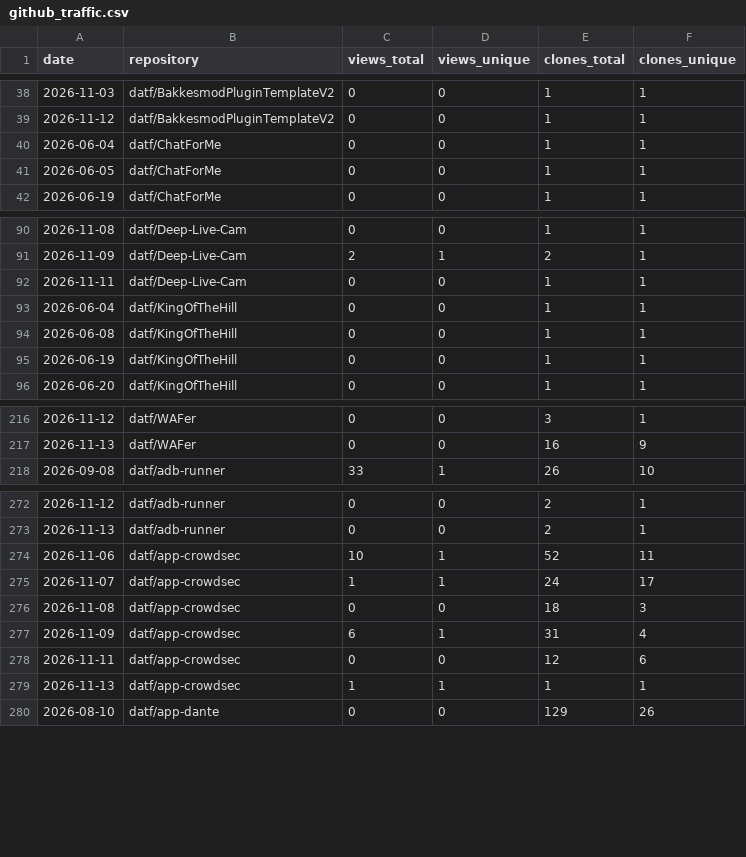
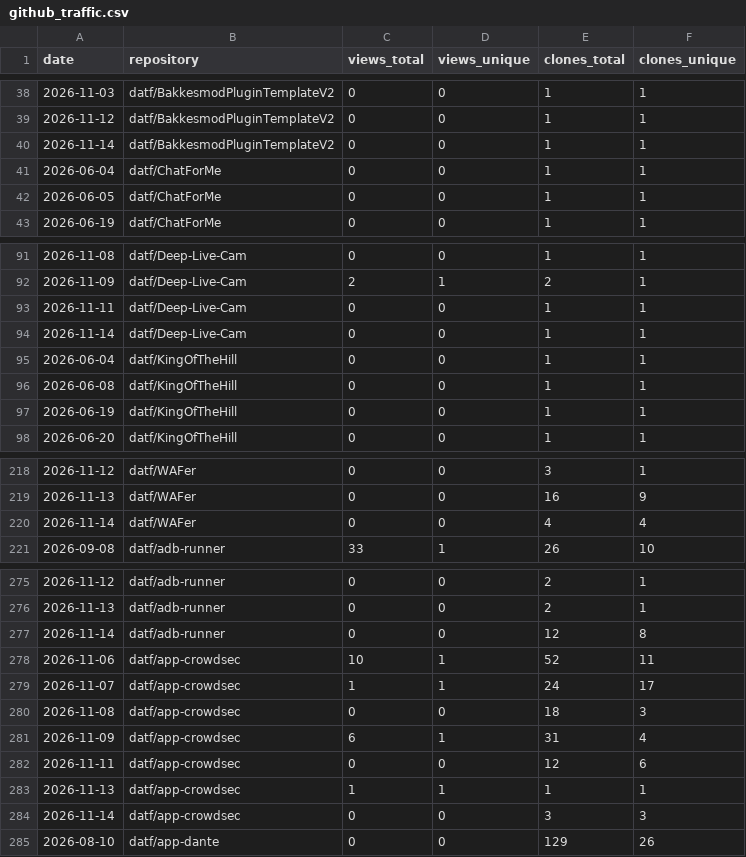
Before and after one commit to datf/datf, a CSV file: data/github_traffic.csv, drawn as a sheet; only a part is shown, gaps mark what is left out; the diff covers the shown part only; the diff names each change by its address in the sheet, - before the commit and + after, or states it on an @@ line.

```diff
--- a/data/github_traffic.csv
+++ b/data/github_traffic.csv
+row 40: 2026-11-14 | datf/BakkesmodPluginTemplateV2 | 0 | 0 | 1 | 1
+row 94: 2026-11-14 | datf/Deep-Live-Cam | 0 | 0 | 1 | 1
+row 220: 2026-11-14 | datf/WAFer | 0 | 0 | 4 | 4
+row 277: 2026-11-14 | datf/adb-runner | 0 | 0 | 12 | 8
+row 284: 2026-11-14 | datf/app-crowdsec | 0 | 0 | 3 | 3
```
Also changed, not shown: 17 added rows elsewhere in this file, data/github_referrers.csv, 1 other file.
